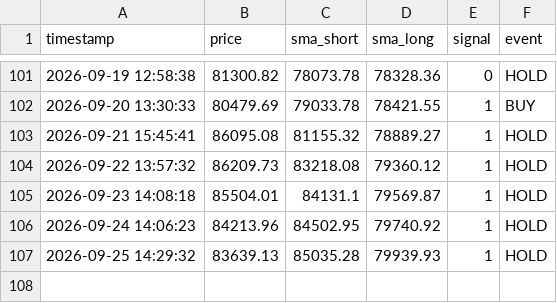
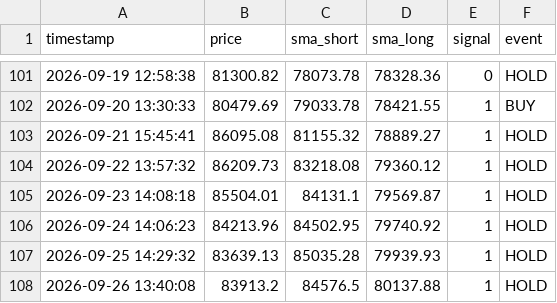
Before and after one commit to 1484-1029/btc-paper-trading-2, a CSV file: btc_sma_log.csv, drawn as a sheet; only a part is shown, gaps mark what is left out; the diff names each change by its address in the sheet, - before the commit and + after, or states it on an @@ line.

```diff
--- a/btc_sma_log.csv
+++ b/btc_sma_log.csv
+row 108: 2026-09-26 13:40:08 | 83913.2 | 84576.5 | 80137.88 | 1 | HOLD
```
